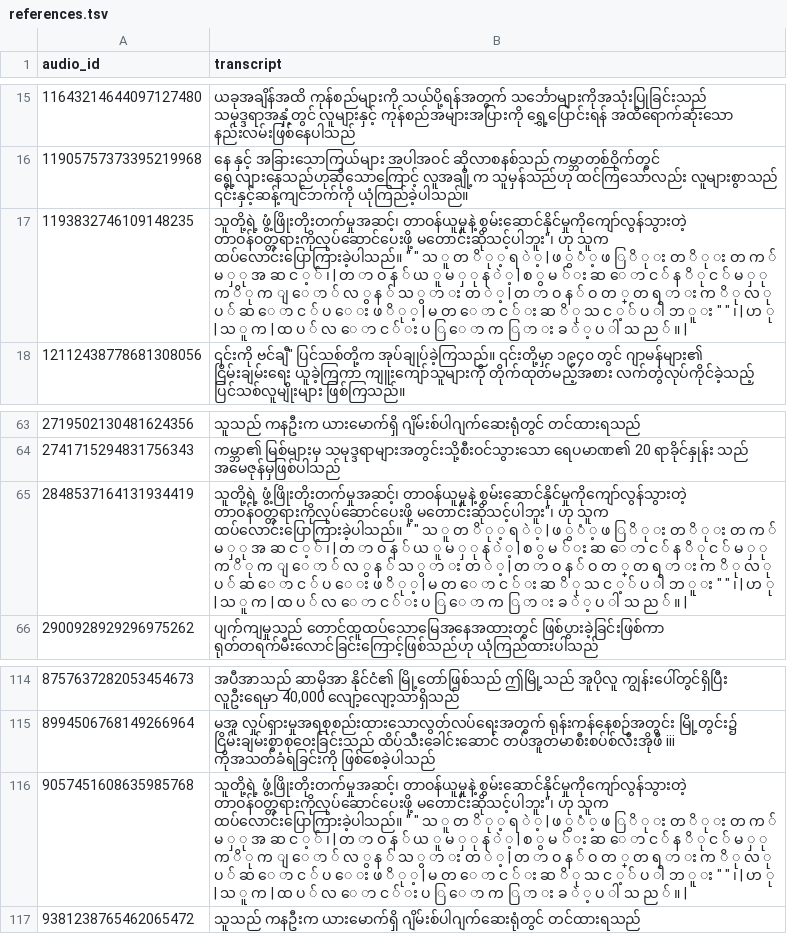
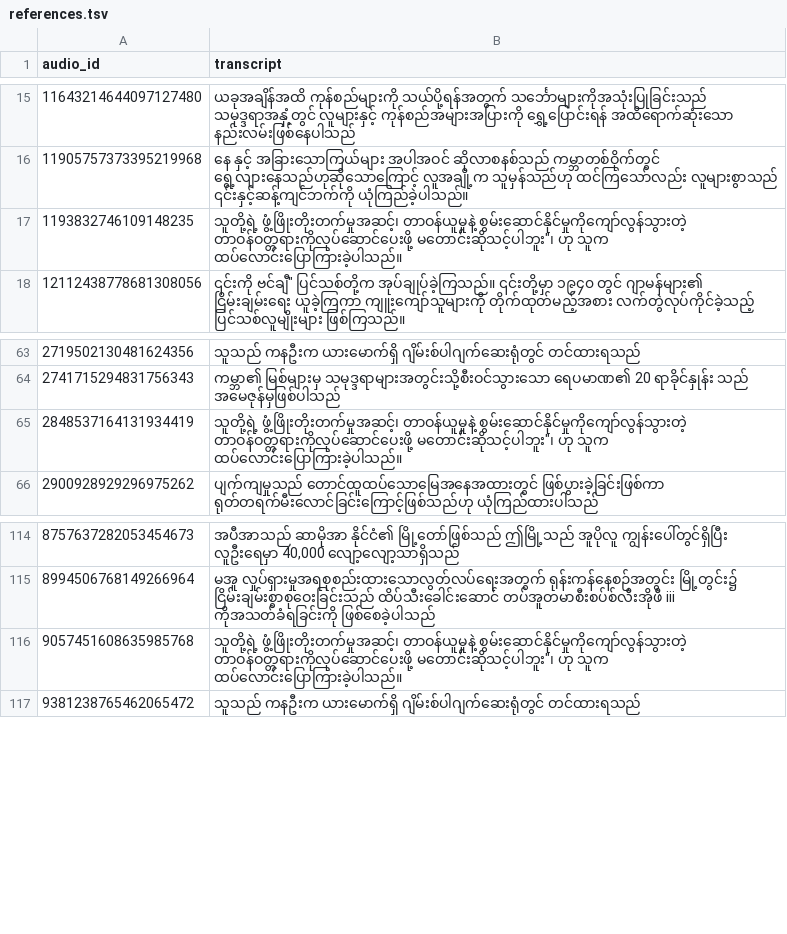
Before and after one commit to ncwn/speech-to-text, a TSV file: data/fleurs-test/references.tsv, drawn as a sheet; only a part is shown, gaps mark what is left out.

```diff
--- a/data/fleurs-test/references.tsv
+++ b/data/fleurs-test/references.tsv
@@ -16,3 +16,3 @@ audio_id	transcript
 11905757373395219968	နေ နှင့် အခြားသောကြယ်များ အပါအဝင် ဆိုလာစနစ်သည် ကမ္ဘာတစ်ဝိုက်တွင် ရွေ့လျားနေသည်ဟုဆိုသောကြောင့် လူအချို့က သူမှန်သည်ဟု ထင်ကြသော်လည်း လူများစွာသည် ၎င်းနှင့်ဆန့်ကျင်ဘက်ကို ယုံကြည်ခဲ့ပါသည်။
-1193832746109148235	"သူတို့ရဲ့ ဖွံ့ဖြိုးတိုးတက်မှုအဆင့်၊ တာဝန်ယူမှုနဲ့ စွမ်းဆောင်နိုင်မှုကိုကျော်လွန်သွားတဲ့ တာဝန်ဝတ္တရားကိုလုပ်ဆောင်ပေးဖို့ မတောင်းဆိုသင့်ပါဘူး""၊ ဟု သူက ထပ်လောင်းပြောကြားခဲ့ပါသည်။	 "" "" သ ူ တ ိ ု ့ ရ ဲ ့ | ဖ ွ ံ ့ ဖ ြ ိ ု း တ ိ ု း တ က ် မ ှ ု အ ဆ င ့ ် ၊ | တ ာ ဝ န ် ယ ူ မ ှ ု န ဲ ့ | စ ွ မ ် း ဆ ေ ာ င ် န ိ ု င ် မ ှ ု က ိ ု က ျ ေ ာ ် လ ွ န ် သ ွ ာ း တ ဲ ့ | တ ာ ဝ န ် ဝ တ ္ တ ရ ာ း က ိ ု လ ု ပ ် ဆ ေ ာ င ် ပ ေ း ဖ ိ ု ့ | မ တ ေ ာ င ် း ဆ ိ ု သ င ့ ် ပ ါ ဘ ူ း "" "" ၊ | ဟ ု | သ ူ က | ထ ပ ် လ ေ ာ င ် း ပ ြ ေ ာ က ြ ာ း ခ ဲ ့ ပ ါ သ ည ် ။ |"
+1193832746109148235	"သူတို့ရဲ့ ဖွံ့ဖြိုးတိုးတက်မှုအဆင့်၊ တာဝန်ယူမှုနဲ့ စွမ်းဆောင်နိုင်မှုကိုကျော်လွန်သွားတဲ့ တာဝန်ဝတ္တရားကိုလုပ်ဆောင်ပေးဖို့ မတောင်းဆိုသင့်ပါဘူး""၊ ဟု သူက ထပ်လောင်းပြောကြားခဲ့ပါသည်။"
 12112438778681308056	"၎င်းကို ဗင်ချီ"" ပြင်သစ်တို့က အုပ်ချုပ်ခဲ့ကြသည်။ ၎င်းတို့မှာ ၁၉၄၀ တွင် ဂျာမန်များ၏ ငြိမ်းချမ်းရေး ယူခဲ့ကြကာ ကျူးကျော်သူများကို တိုက်ထုတ်မည့်အစား လက်တွဲလုပ်ကိုင်ခဲ့သည့် ပြင်သစ်လူမျိုးများ ဖြစ်ကြသည်။"
@@ -64,3 +64,3 @@ audio_id	transcript
 2741715294831756343	ကမ္ဘာ၏ မြစ်များမှ သမုဒ္ဒရာများအတွင်းသို့စီးဝင်သွားသော ရေပမာဏ၏ 20 ရာခိုင်နှုန်း သည် အမေဇုန်မှဖြစ်ပါသည်
-2848537164131934419	"သူတို့ရဲ့ ဖွံ့ဖြိုးတိုးတက်မှုအဆင့်၊ တာဝန်ယူမှုနဲ့ စွမ်းဆောင်နိုင်မှုကိုကျော်လွန်သွားတဲ့ တာဝန်ဝတ္တရားကိုလုပ်ဆောင်ပေးဖို့ မတောင်းဆိုသင့်ပါဘူး""၊ ဟု သူက ထပ်လောင်းပြောကြားခဲ့ပါသည်။	 "" "" သ ူ တ ိ ု ့ ရ ဲ ့ | ဖ ွ ံ ့ ဖ ြ ိ ု း တ ိ ု း တ က ် မ ှ ု အ ဆ င ့ ် ၊ | တ ာ ဝ န ် ယ ူ မ ှ ု န ဲ ့ | စ ွ မ ် း ဆ ေ ာ င ် န ိ ု င ် မ ှ ု က ိ ု က ျ ေ ာ ် လ ွ န ် သ ွ ာ း တ ဲ ့ | တ ာ ဝ န ် ဝ တ ္ တ ရ ာ း က ိ ု လ ု ပ ် ဆ ေ ာ င ် ပ ေ း ဖ ိ ု ့ | မ တ ေ ာ င ် း ဆ ိ ု သ င ့ ် ပ ါ ဘ ူ း "" "" ၊ | ဟ ု | သ ူ က | ထ ပ ် လ ေ ာ င ် း ပ ြ ေ ာ က ြ ာ း ခ ဲ ့ ပ ါ သ ည ် ။ |"
+2848537164131934419	"သူတို့ရဲ့ ဖွံ့ဖြိုးတိုးတက်မှုအဆင့်၊ တာဝန်ယူမှုနဲ့ စွမ်းဆောင်နိုင်မှုကိုကျော်လွန်သွားတဲ့ တာဝန်ဝတ္တရားကိုလုပ်ဆောင်ပေးဖို့ မတောင်းဆိုသင့်ပါဘူး""၊ ဟု သူက ထပ်လောင်းပြောကြားခဲ့ပါသည်။"
 2900928929296975262	ပျက်ကျမှုသည် တောင်ထူထပ်သောမြေအနေအထားတွင် ဖြစ်ပွားခဲ့ခြင်းဖြစ်ကာ ရုတ်တရက်မီးလောင်ခြင်းကြောင့်ဖြစ်သည်ဟု ယုံကြည်ထားပါသည်
@@ -115,3 +115,3 @@ audio_id	transcript
 8994506768149266964	မအူ လှုပ်ရှားမှုအရစုစည်းထားသောလွတ်လပ်ရေးအတွက် ရုန်းကန်နေစဉ်အတွင်း မြို့တွင်း၌ ငြိမ်းချမ်းစွာစုဝေးခြင်းသည် ထိပ်သီးခေါင်းဆောင် တပ်အူတမာစီးစပ်စ်လီးအိုဖီ iii ကိုအသတ်ခံရခြင်းကို ဖြစ်စေခဲ့ပါသည်
-9057451608635985768	"သူတို့ရဲ့ ဖွံ့ဖြိုးတိုးတက်မှုအဆင့်၊ တာဝန်ယူမှုနဲ့ စွမ်းဆောင်နိုင်မှုကိုကျော်လွန်သွားတဲ့ တာဝန်ဝတ္တရားကိုလုပ်ဆောင်ပေးဖို့ မတောင်းဆိုသင့်ပါဘူး""၊ ဟု သူက ထပ်လောင်းပြောကြားခဲ့ပါသည်။	 "" "" သ ူ တ ိ ု ့ ရ ဲ ့ | ဖ ွ ံ ့ ဖ ြ ိ ု း တ ိ ု း တ က ် မ ှ ု အ ဆ င ့ ် ၊ | တ ာ ဝ န ် ယ ူ မ ှ ု န ဲ ့ | စ ွ မ ် း ဆ ေ ာ င ် န ိ ု င ် မ ှ ု က ိ ု က ျ ေ ာ ် လ ွ န ် သ ွ ာ း တ ဲ ့ | တ ာ ဝ န ် ဝ တ ္ တ ရ ာ း က ိ ု လ ု ပ ် ဆ ေ ာ င ် ပ ေ း ဖ ိ ု ့ | မ တ ေ ာ င ် း ဆ ိ ု သ င ့ ် ပ ါ ဘ ူ း "" "" ၊ | ဟ ု | သ ူ က | ထ ပ ် လ ေ ာ င ် း ပ ြ ေ ာ က ြ ာ း ခ ဲ ့ ပ ါ သ ည ် ။ |"
+9057451608635985768	"သူတို့ရဲ့ ဖွံ့ဖြိုးတိုးတက်မှုအဆင့်၊ တာဝန်ယူမှုနဲ့ စွမ်းဆောင်နိုင်မှုကိုကျော်လွန်သွားတဲ့ တာဝန်ဝတ္တရားကိုလုပ်ဆောင်ပေးဖို့ မတောင်းဆိုသင့်ပါဘူး""၊ ဟု သူက ထပ်လောင်းပြောကြားခဲ့ပါသည်။"
 9381238765462065472	သူသည် ကနဦးက ယားမောက်ရှိ ဂျိမ်းစ်ပါဂျက်ဆေးရုံတွင် တင်ထားရသည်
```
Also changed, not shown: 4 other files.
